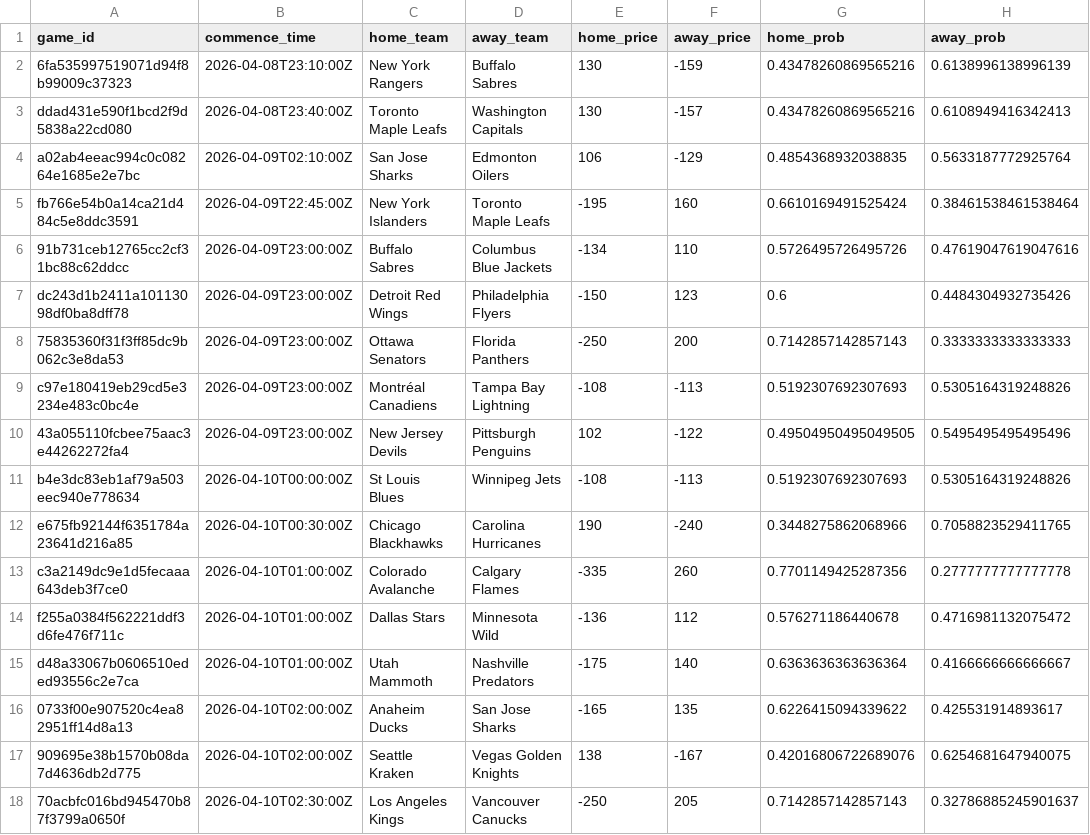
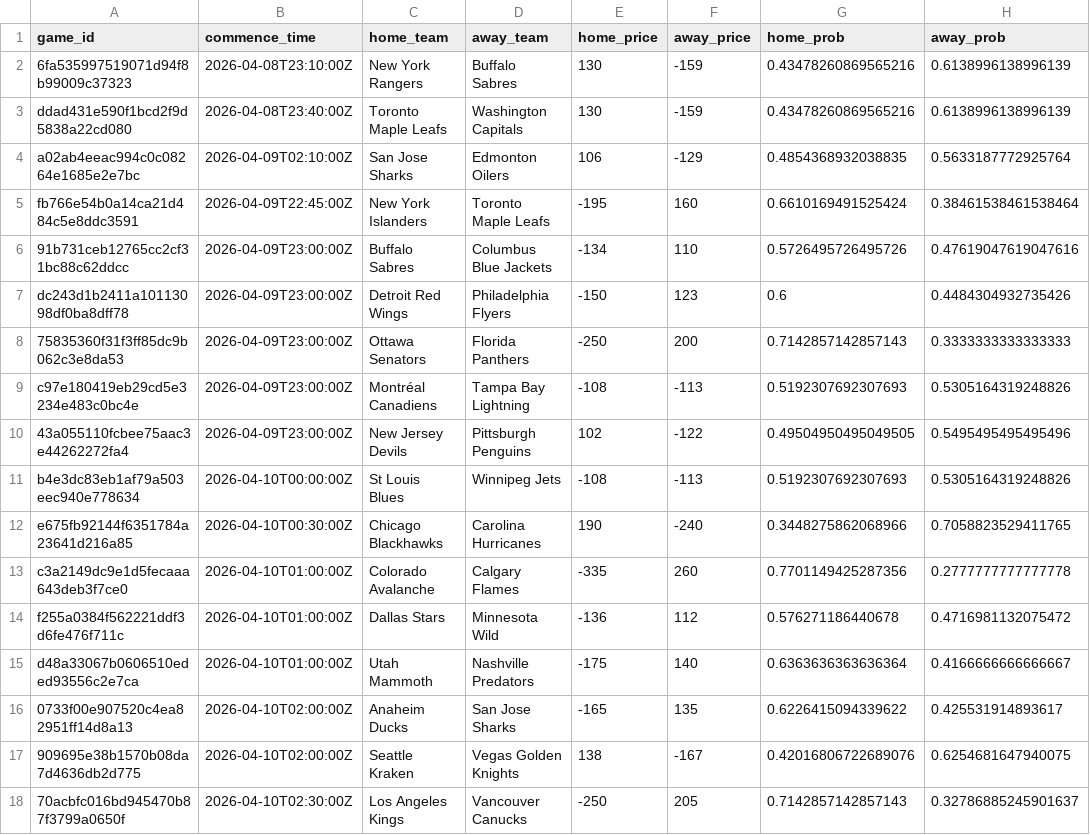
Before and after one commit to jonmccurdy/nhl_odds_moneypuck, a CSV file: data/games_today.csv, drawn as a sheet.

```diff
--- a/data/games_today.csv
+++ b/data/games_today.csv
@@ -2,3 +2,3 @@ game_id,commence_time,home_team,away_team,home_price,away_price,home_prob,away_p
 6fa535997519071d94f8b99009c37323,2026-04-08T23:10:00Z,New York Rangers,Buffalo Sabres,130,-159,0.43478260869565216,0.6138996138996139
-ddad431e590f1bcd2f9d5838a22cd080,2026-04-08T23:40:00Z,Toronto Maple Leafs,Washington Capitals,130,-157,0.43478260869565216,0.6108949416342413
+ddad431e590f1bcd2f9d5838a22cd080,2026-04-08T23:40:00Z,Toronto Maple Leafs,Washington Capitals,130,-159,0.43478260869565216,0.6138996138996139
 a02ab4eeac994c0c08264e1685e2e7bc,2026-04-09T02:10:00Z,San Jose Sharks,Edmonton Oilers,106,-129,0.4854368932038835,0.5633187772925764
```
